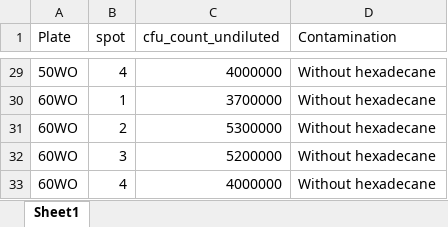
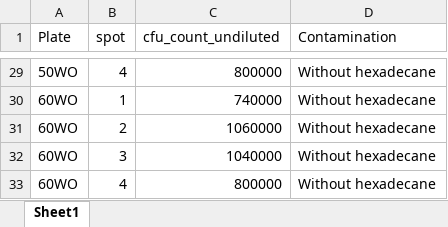
Before and after one commit to jacobpollard-stack/2025_semester_2_rproj., an Excel workbook: data/group_3_data.xlsx, sheet Sheet1, drawn as a sheet; only a part is shown, gaps mark what is left out; values as stored, in another font and other column widths than the file's, no borders; the diff covers the shown part only; the diff names each change by its address in the sheet, - before the commit and + after, or states it on an @@ line.

```diff
--- a/data/group_3_data.xlsx (sheet Sheet1)
+++ b/data/group_3_data.xlsx (sheet Sheet1)
-C29 (cfu_count_undiluted): 4000000
+C29 (cfu_count_undiluted): 800000
-C30 (cfu_count_undiluted): 3700000
+C30 (cfu_count_undiluted): 740000
-C31 (cfu_count_undiluted): 5300000
+C31 (cfu_count_undiluted): 1060000
-C32 (cfu_count_undiluted): 5200000
+C32 (cfu_count_undiluted): 1040000
-C33 (cfu_count_undiluted): 4000000
+C33 (cfu_count_undiluted): 800000
```
Also changed, not shown: 27 edited cells elsewhere in this sheet, 2 other files.
